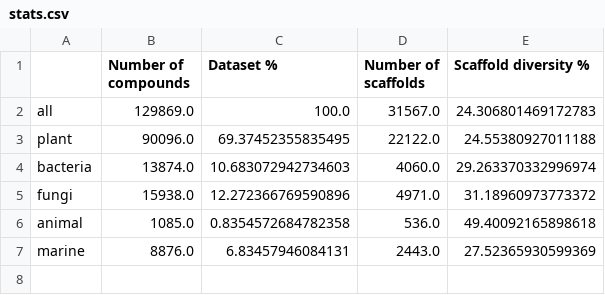
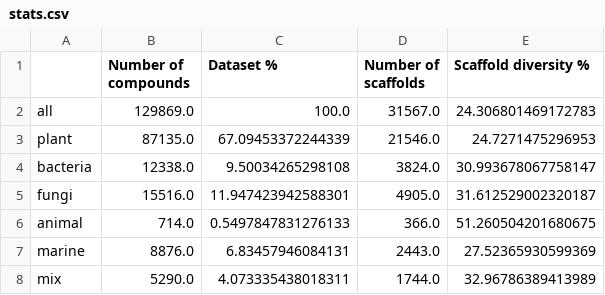
Before and after one commit to dahvida/NP_Fingerprints, a CSV file: Data/stats.csv, drawn as a sheet.

```diff
--- a/Data/stats.csv
+++ b/Data/stats.csv
@@ -2,6 +2,7 @@
 all,129869.0,100.0,31567.0,24.306801469172783
-plant,90096.0,69.37452355835495,22122.0,24.55380927011188
-bacteria,13874.0,10.683072942734603,4060.0,29.263370332996974
-fungi,15938.0,12.272366769590896,4971.0,31.18960973773372
-animal,1085.0,0.8354572684782358,536.0,49.40092165898618
+plant,87135.0,67.09453372244339,21546.0,24.7271475296953
+bacteria,12338.0,9.50034265298108,3824.0,30.993678067758147
+fungi,15516.0,11.947423942588301,4905.0,31.612529002320187
+animal,714.0,0.5497847831276133,366.0,51.260504201680675
 marine,8876.0,6.83457946084131,2443.0,27.52365930599369
+mix,5290.0,4.073335438018311,1744.0,32.96786389413989
```
Also changed, not shown: 48 other files.
